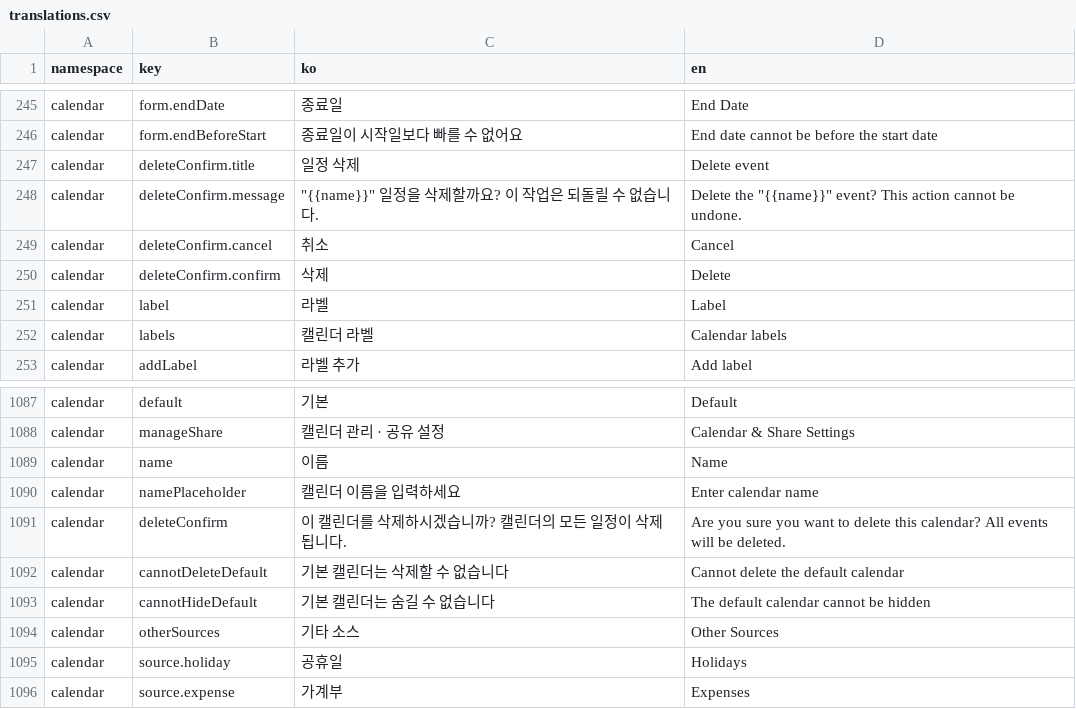
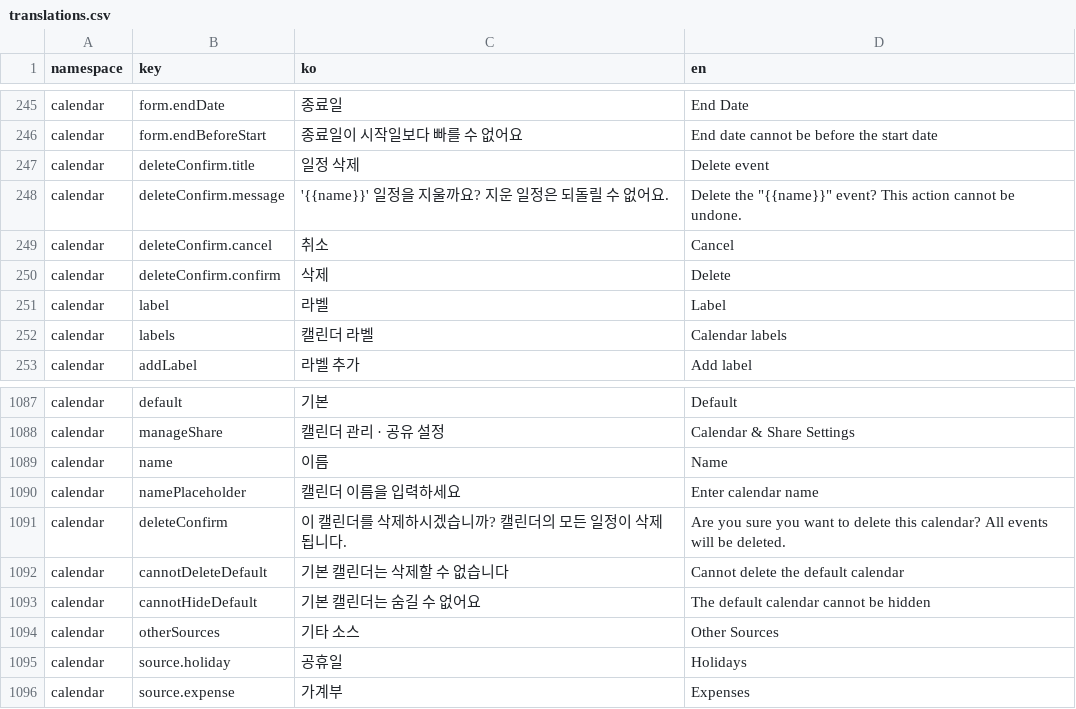
Before and after one commit to lshdainty/porest-desk-front, a CSV file: i18n/translations.csv, drawn as a sheet; only a part is shown, gaps mark what is left out.

```diff
--- a/i18n/translations.csv
+++ b/i18n/translations.csv
@@ -247,3 +247,3 @@ calendar,form.endBeforeStart,종료일이 시작일보다 빠를 수 없어요,E
 calendar,deleteConfirm.title,일정 삭제,Delete event
-calendar,deleteConfirm.message,"""{{name}}"" 일정을 삭제할까요? 이 작업은 되돌릴 수 없습니다.","Delete the ""{{name}}"" event? This action cannot be undone."
+calendar,deleteConfirm.message,'{{name}}' 일정을 지울까요? 지운 일정은 되돌릴 수 없어요.,"Delete the ""{{name}}"" event? This action cannot be undone."
 calendar,deleteConfirm.cancel,취소,Cancel
@@ -1092,3 +1092,3 @@ calendar,deleteConfirm,이 캘린더를 삭제하시겠습니까? 캘린더의
 calendar,cannotDeleteDefault,기본 캘린더는 삭제할 수 없습니다,Cannot delete the default calendar
-calendar,cannotHideDefault,기본 캘린더는 숨길 수 없습니다,The default calendar cannot be hidden
+calendar,cannotHideDefault,기본 캘린더는 숨길 수 없어요,The default calendar cannot be hidden
 calendar,otherSources,기타 소스,Other Sources
```
